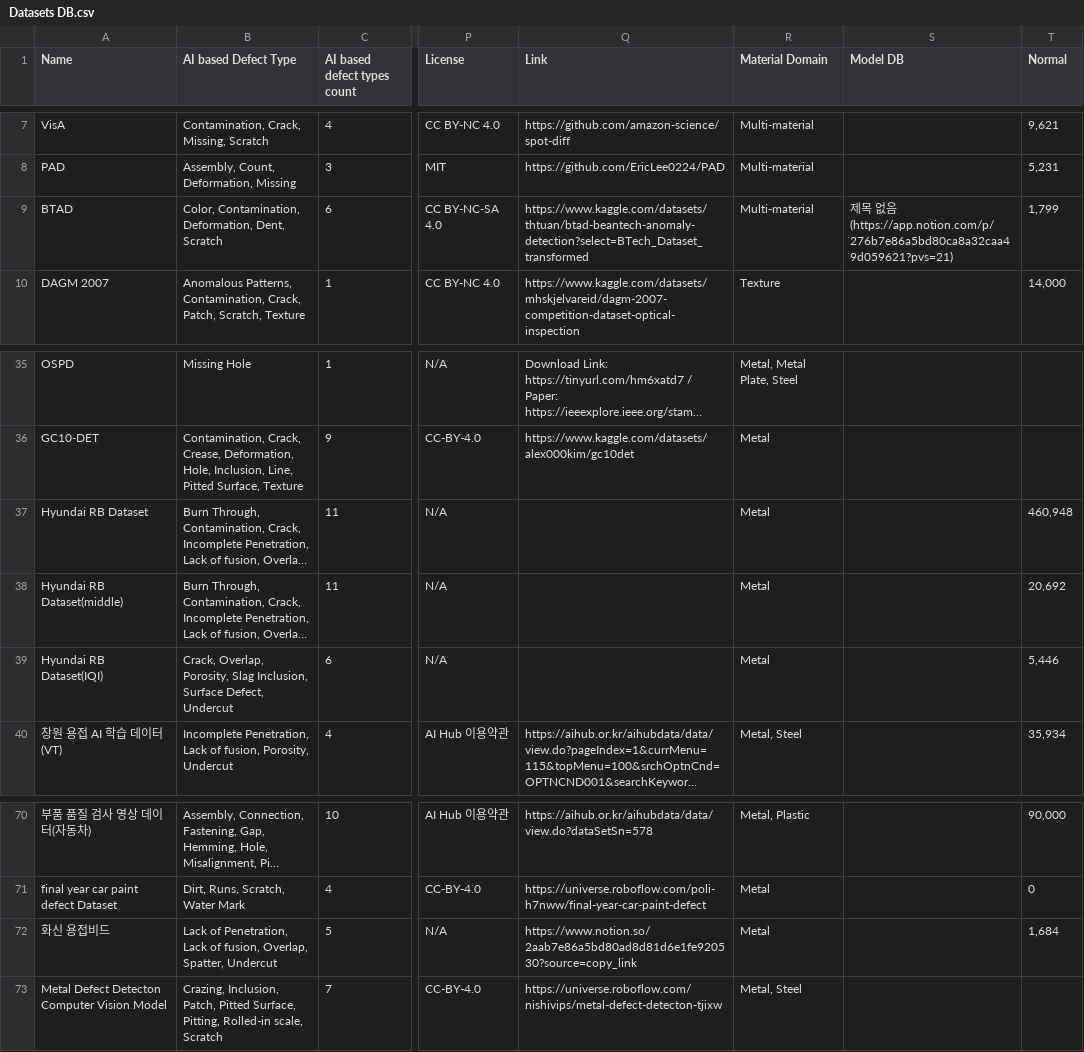
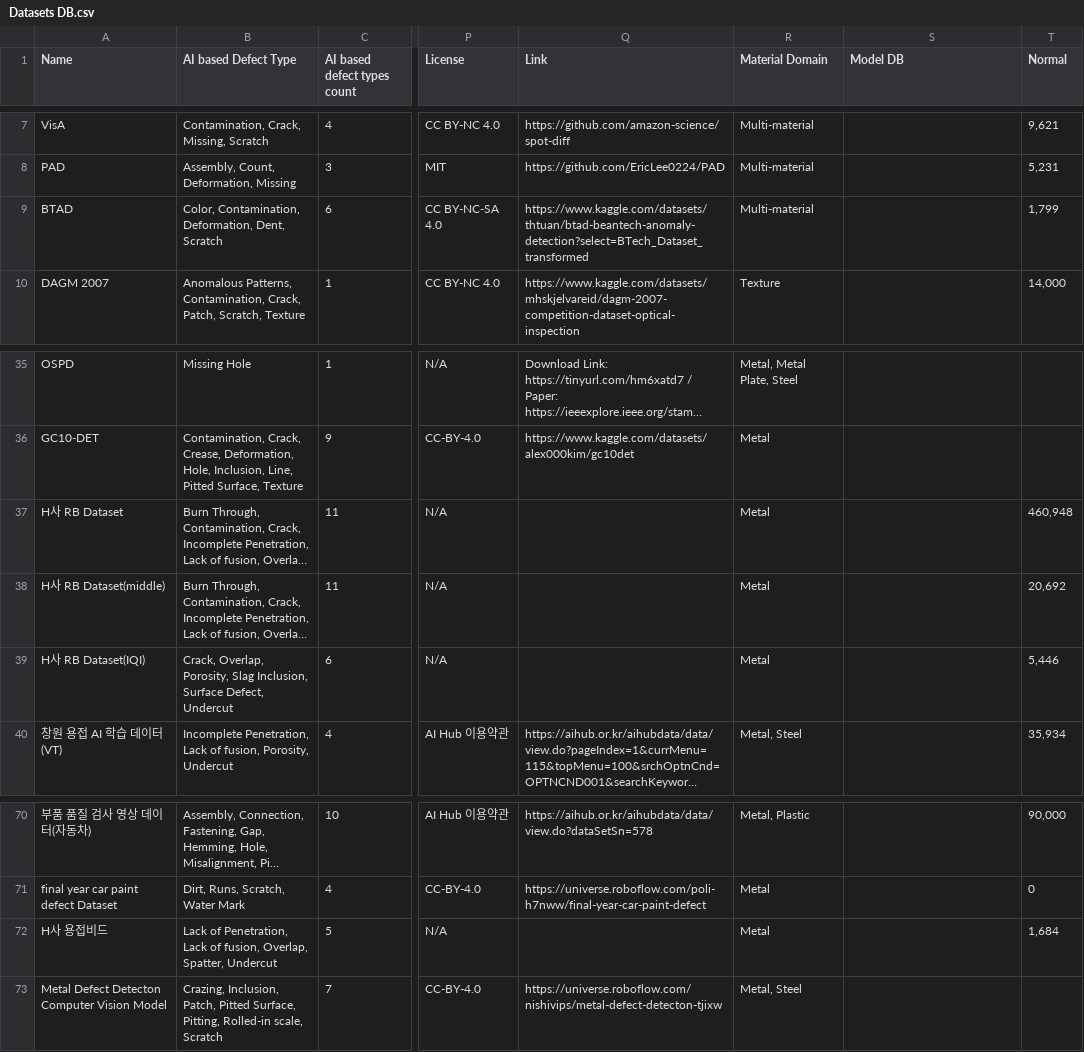
Before and after one commit to Dais-lab/Industrial-Anomaly-Detection-Datasets, a CSV file: data-source/Datasets DB.csv, drawn as a sheet; only a part is shown, gaps mark what is left out; long unchanged cells end in …; the diff names each change by its address in the sheet, - before the commit and + after, or states it on an @@ line.

```diff
--- a/data-source/Datasets DB.csv
+++ b/data-source/Datasets DB.csv
-S9 (Model DB): 제목 없음 (https://app.notion.com/p/276b7e86a5bd80ca8a32caa49d059621?pvs=21)
+S9 (Model DB): (empty)
-A37 (Name): Hyundai RB Dataset
+A37 (Name): H사 RB Dataset
-A38 (Name): Hyundai RB Dataset(middle)
+A38 (Name): H사 RB Dataset(middle)
-A39 (Name): Hyundai RB Dataset(IQI)
+A39 (Name): H사 RB Dataset(IQI)
-A72 (Name): 화신 용접비드
+A72 (Name): H사 용접비드
-Q72 (Link): https://www.notion.so/2aab7e86a5bd80ad8d81d6e1fe920530?source=copy_link
+Q72 (Link): (empty)
```
Also changed, not shown: 2 other files.
